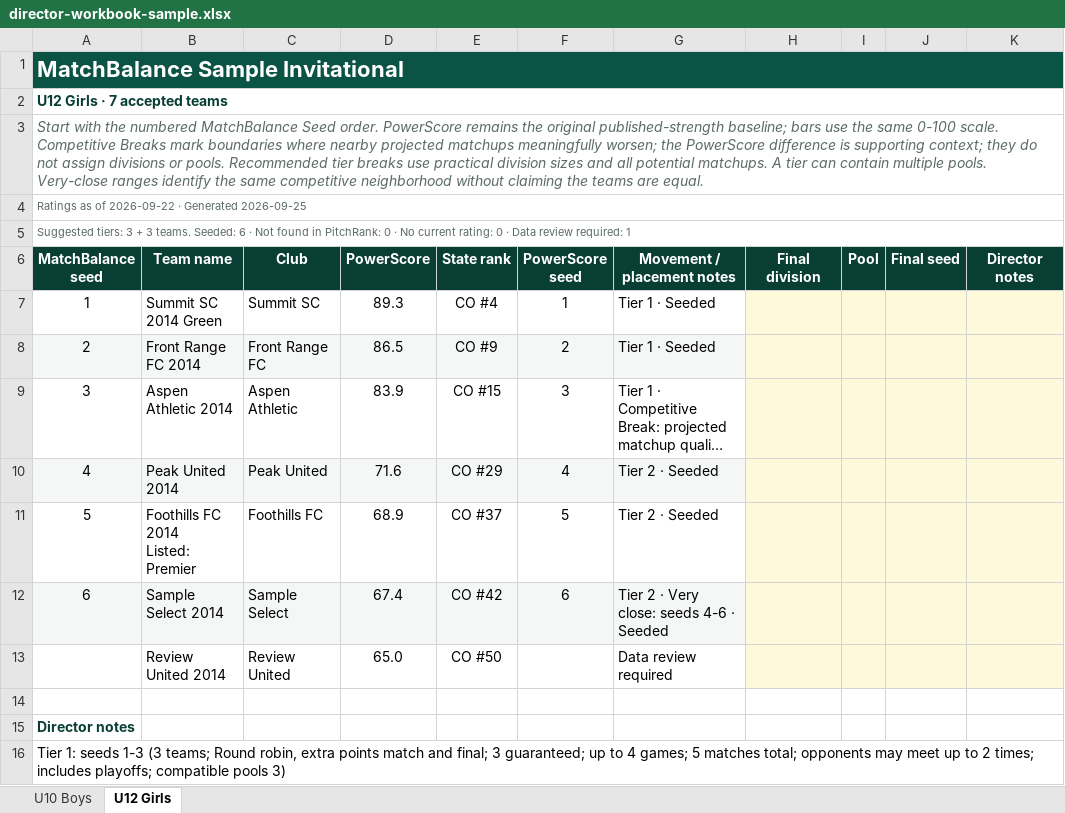
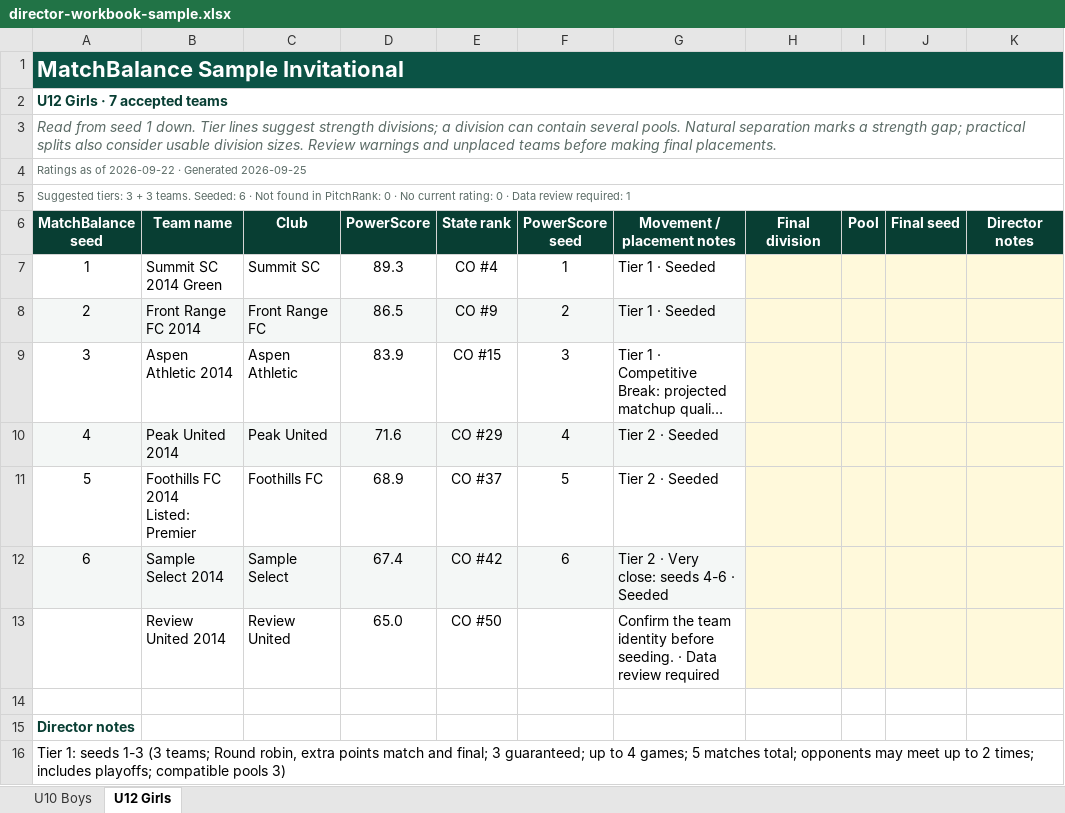
Before and after one commit to dallasheidt14/PitchRank, an Excel workbook: docs/design/matchbalance-excel/director-workbook-sample.xlsx, sheet U12 Girls, drawn as a sheet; only a part is shown; long unchanged cells end in …; values as stored, in another font and other column widths than the file's, no borders; conditional formats and table styles not drawn; the diff names each change by its address in the sheet, - before the commit and + after, or states it on an @@ line.

Commit message:
Use game evidence for MatchBalance seed order and practical tier guidance

```diff
--- a/docs/design/matchbalance-excel/director-workbook-sample.xlsx (sheet U12 Girls)
+++ b/docs/design/matchbalance-excel/director-workbook-sample.xlsx (sheet U12 Girls)
-A3 (MatchBalance seed): Start with the numbered MatchBalance Seed order. PowerScore remains the original published-strength baseline; bars use the same 0-100 scale. Competitive Breaks mark boundaries where nearby projected matchups meaningfully worsen; the PowerScore difference is supporting context; they do not assign divisions or pools. Recommended tier breaks use practical division sizes and all potential matchups. A tier can contain multiple pools. Very-close ranges identify the same competitive neighborhood without claiming the teams are equal.
+A3 (MatchBalance seed): Read from seed 1 down. Tier lines suggest strength divisions; a division can contain several pools. Natural separation marks a strength gap; practical splits also consider usable division sizes. Review warnings and unplaced teams before making final placements.
-G13 (Movement / placement notes): Data review required
+G13 (Movement / placement notes): Confirm the team identity before seeding. · Data review required
```
Also changed, not shown: sheet U10 Boys, 35 other files.
